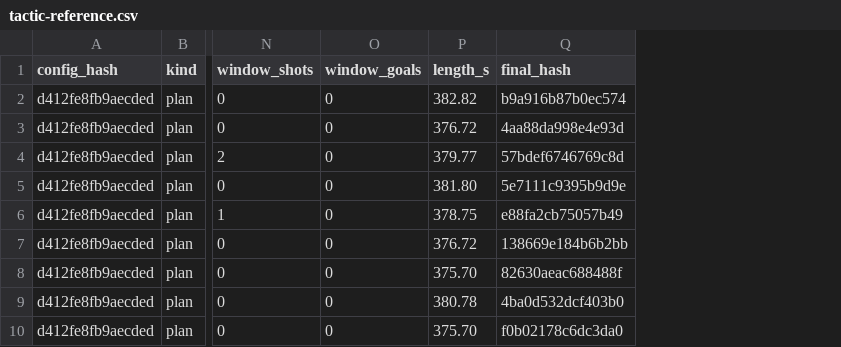
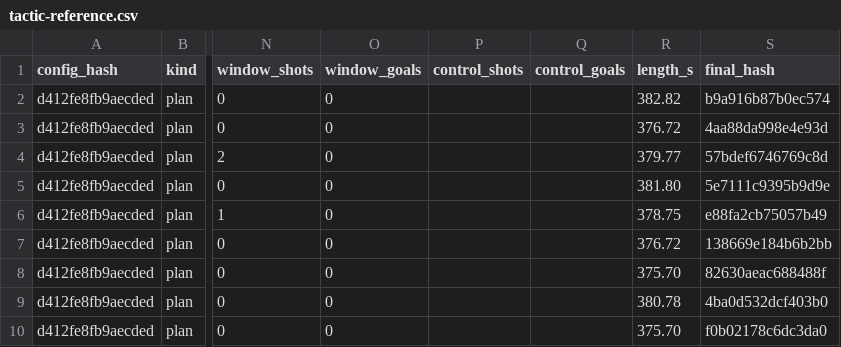
Before and after one commit to enkeldesign/eleven, a CSV file: docs/simulation/tactic-reference.csv, drawn as a sheet; only a part is shown, gaps mark what is left out; the diff names each change by its address in the sheet, - before the commit and + after, or states it on an @@ line.

```diff
--- a/docs/simulation/tactic-reference.csv
+++ b/docs/simulation/tactic-reference.csv
+column P (control_shots), empty
+column Q (control_goals), empty
```
Also changed, not shown: 1 other file.
